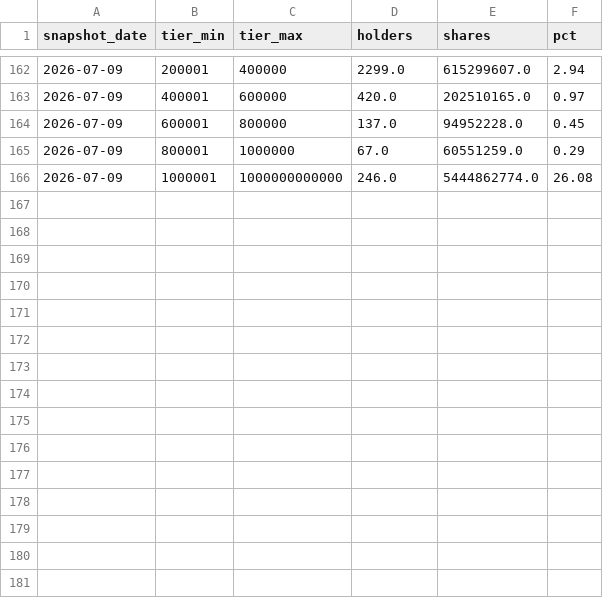
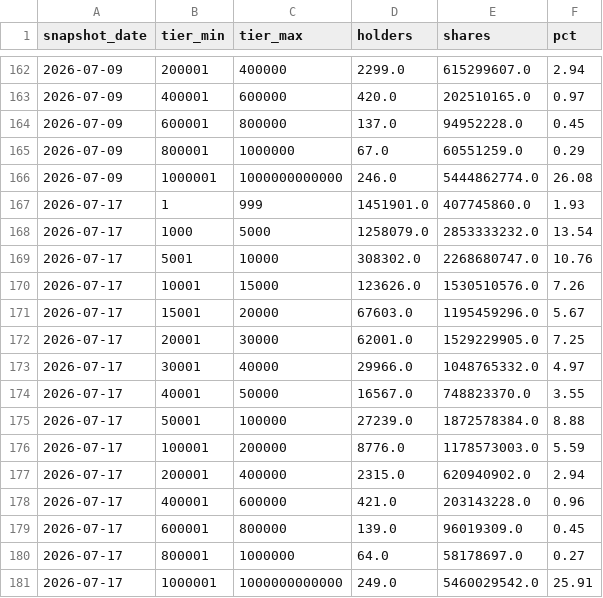
Before and after one commit to ewq4303-debug/retail_sentiment_chips, a CSV file: cache/tdcc/0050.csv, drawn as a sheet; only a part is shown, gaps mark what is left out.

```diff
--- a/cache/tdcc/0050.csv
+++ b/cache/tdcc/0050.csv
@@ -166 +166,16 @@ snapshot_date,tier_min,tier_max,holders,shares,pct
 2026-07-09,1000001,1000000000000,246.0,5444862774.0,26.08
+2026-07-17,1,999,1451901.0,407745860.0,1.93
+2026-07-17,1000,5000,1258079.0,2853333232.0,13.54
+2026-07-17,5001,10000,308302.0,2268680747.0,10.76
+2026-07-17,10001,15000,123626.0,1530510576.0,7.26
+2026-07-17,15001,20000,67603.0,1195459296.0,5.67
+2026-07-17,20001,30000,62001.0,1529229905.0,7.25
+2026-07-17,30001,40000,29966.0,1048765332.0,4.97
+2026-07-17,40001,50000,16567.0,748823370.0,3.55
+2026-07-17,50001,100000,27239.0,1872578384.0,8.88
+2026-07-17,100001,200000,8776.0,1178573003.0,5.59
+2026-07-17,200001,400000,2315.0,620940902.0,2.94
+2026-07-17,400001,600000,421.0,203143228.0,0.96
+2026-07-17,600001,800000,139.0,96019309.0,0.45
+2026-07-17,800001,1000000,64.0,58178697.0,0.27
+2026-07-17,1000001,1000000000000,249.0,5460029542.0,25.91
```
Also changed, not shown: cache/market_weekly.csv, cache/tdcc/2317.csv, 20 other files.
